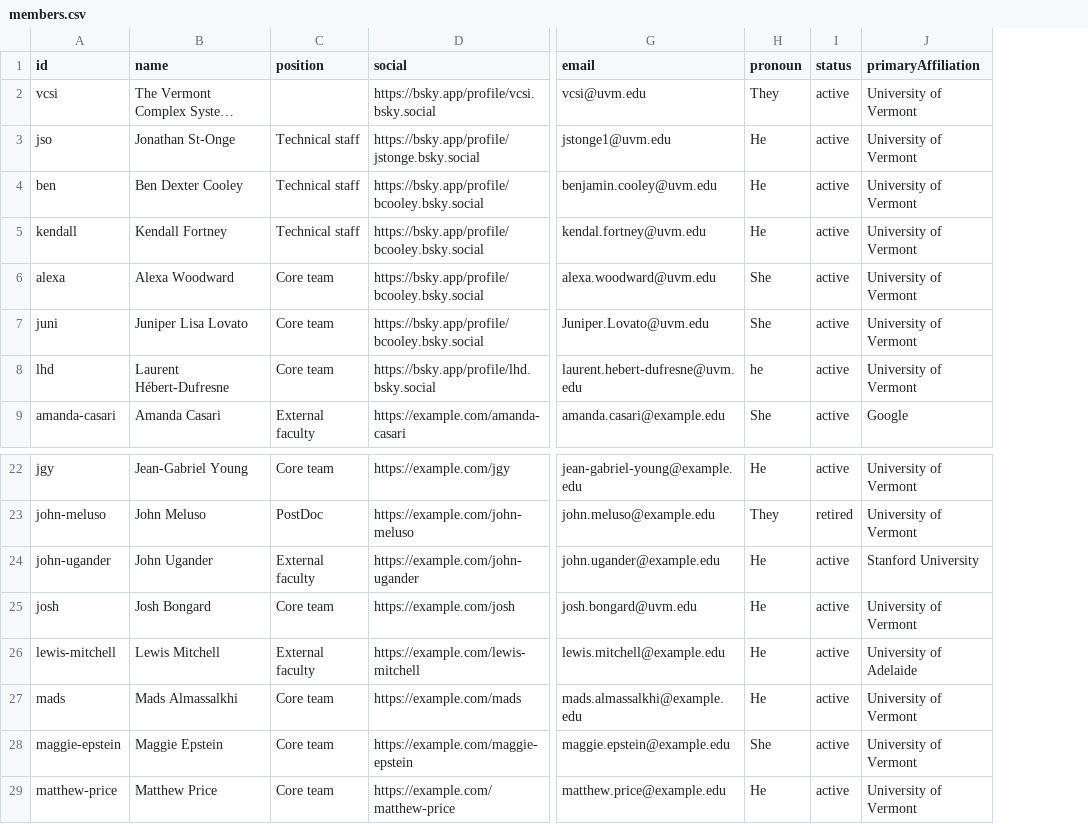
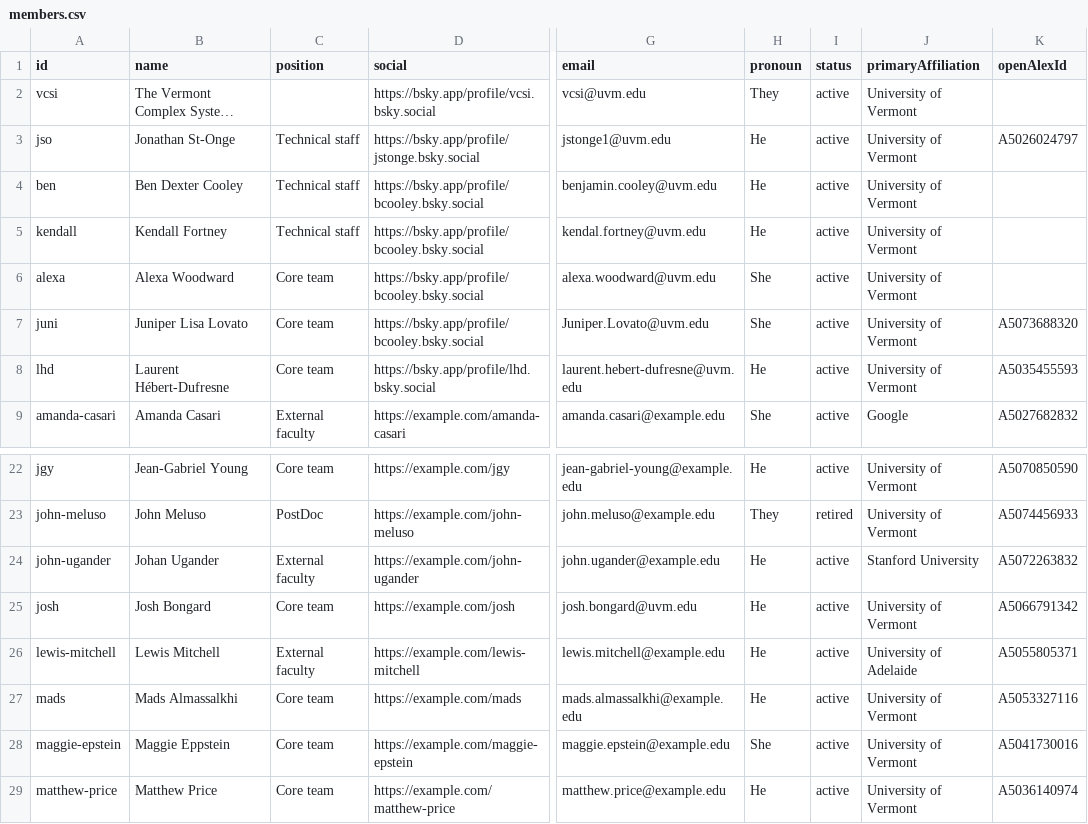
Before and after one commit to Vermont-Complex-Systems/vcsi-website, a CSV file: src/data/members.csv, drawn as a sheet; only a part is shown, gaps mark what is left out; long unchanged cells end in …; the diff names each change by its address in the sheet, - before the commit and + after, or states it on an @@ line.

Commit message:
add openAlex api query

```diff
--- a/src/data/members.csv
+++ b/src/data/members.csv
+column K (openAlexId), rows 3-9: A5026024797 |  |  |  | A5073688320 | A5035455593 | A5027682832; rows 22-29: A5070850590 | A5074456933 | A5072263832 | A5066791342 | A5055805371 | A5053327116 | A5041730016 | A5036140974
-H8 (pronoun): he
+H8 (pronoun): He
-B24 (name): John Ugander
+B24 (name): Johan Ugander
-B28 (name): Maggie Epstein
+B28 (name): Maggie Eppstein
```
Also changed, not shown: 10 other files.
